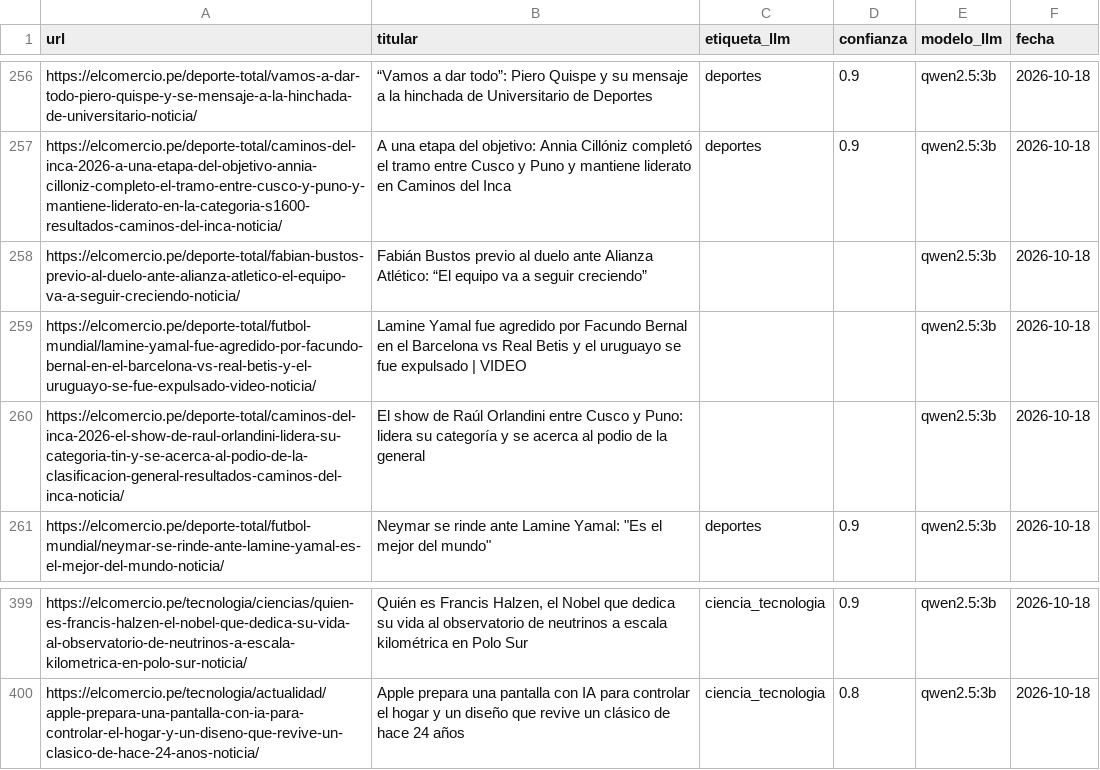
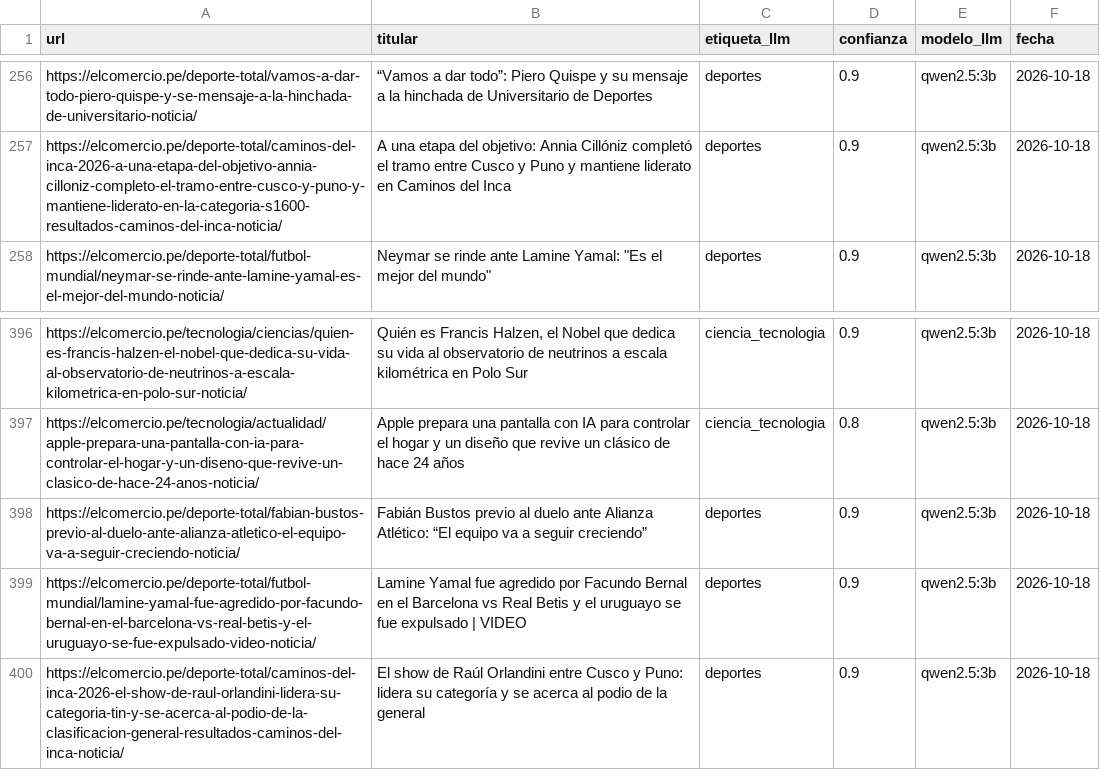
Before and after one commit to grey-d18/grey_diplomado, a CSV file: tarea_1/datos/etiquetas_llm.csv, drawn as a sheet; only a part is shown, gaps mark what is left out; removed rows and columns are numbered as before the commit, all else as after; the diff names each change by its address in the sheet, - before the commit and + after, or states it on an @@ line.

```diff
--- a/tarea_1/datos/etiquetas_llm.csv
+++ b/tarea_1/datos/etiquetas_llm.csv
-row 258: https://elcomercio.pe/deporte-total/fabian-bustos-previo-al-duelo-ante-alianza-atletico-el-equipo-va-a-seguir-creciendo-noticia/ | Fabián Bustos previo al duelo ante Alianza Atlético: “El equipo va a seguir creciendo” |  |  | qwen2.5:3b | 2026-10-18
-row 259: https://elcomercio.pe/deporte-total/futbol-mundial/lamine-yamal-fue-agredido-por-facundo-bernal-en-el-barcelona-vs-real-betis-y-el-uruguayo-se-fue-expulsado-video-noticia/ | Lamine Yamal fue agredido por Facundo Bernal en el Barcelona vs Real Betis y el uruguayo se fue expulsado | VIDEO |  |  | qwen2.5:3b | 2026-10-18
-row 260: https://elcomercio.pe/deporte-total/caminos-del-inca-2026-el-show-de-raul-orlandini-lidera-su-categoria-tin-y-se-acerca-al-podio-de-la-clasificacion-general-resultados-caminos-del-inca-noticia/ | El show de Raúl Orlandini entre Cusco y Puno: lidera su categoría y se acerca al podio de la general |  |  | qwen2.5:3b | 2026-10-18
+row 398: https://elcomercio.pe/deporte-total/fabian-bustos-previo-al-duelo-ante-alianza-atletico-el-equipo-va-a-seguir-creciendo-noticia/ | Fabián Bustos previo al duelo ante Alianza Atlético: “El equipo va a seguir creciendo” | deportes | 0.9 | qwen2.5:3b | 2026-10-18
+row 399: https://elcomercio.pe/deporte-total/futbol-mundial/lamine-yamal-fue-agredido-por-facundo-bernal-en-el-barcelona-vs-real-betis-y-el-uruguayo-se-fue-expulsado-video-noticia/ | Lamine Yamal fue agredido por Facundo Bernal en el Barcelona vs Real Betis y el uruguayo se fue expulsado | VIDEO | deportes | 0.9 | qwen2.5:3b | 2026-10-18
+row 400: https://elcomercio.pe/deporte-total/caminos-del-inca-2026-el-show-de-raul-orlandini-lidera-su-categoria-tin-y-se-acerca-al-podio-de-la-clasificacion-general-resultados-caminos-del-inca-noticia/ | El show de Raúl Orlandini entre Cusco y Puno: lidera su categoría y se acerca al podio de la general | deportes | 0.9 | qwen2.5:3b | 2026-10-18
```
Also changed, not shown: 6 other files.
